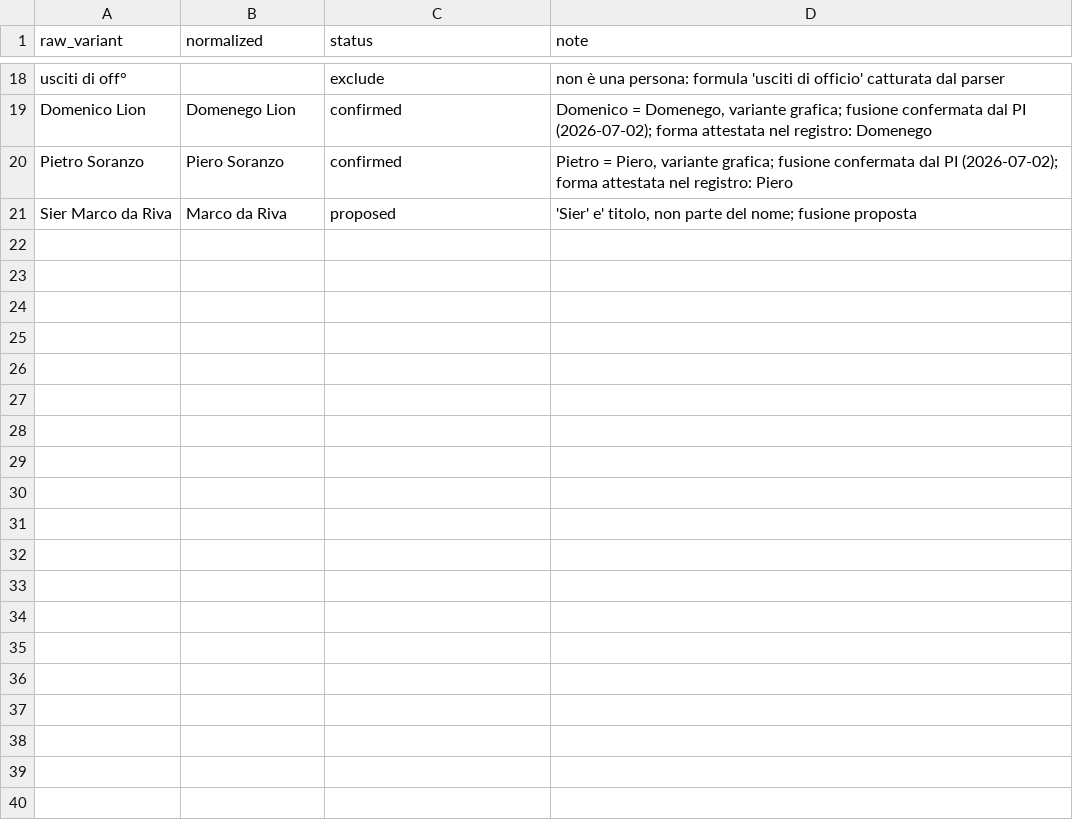
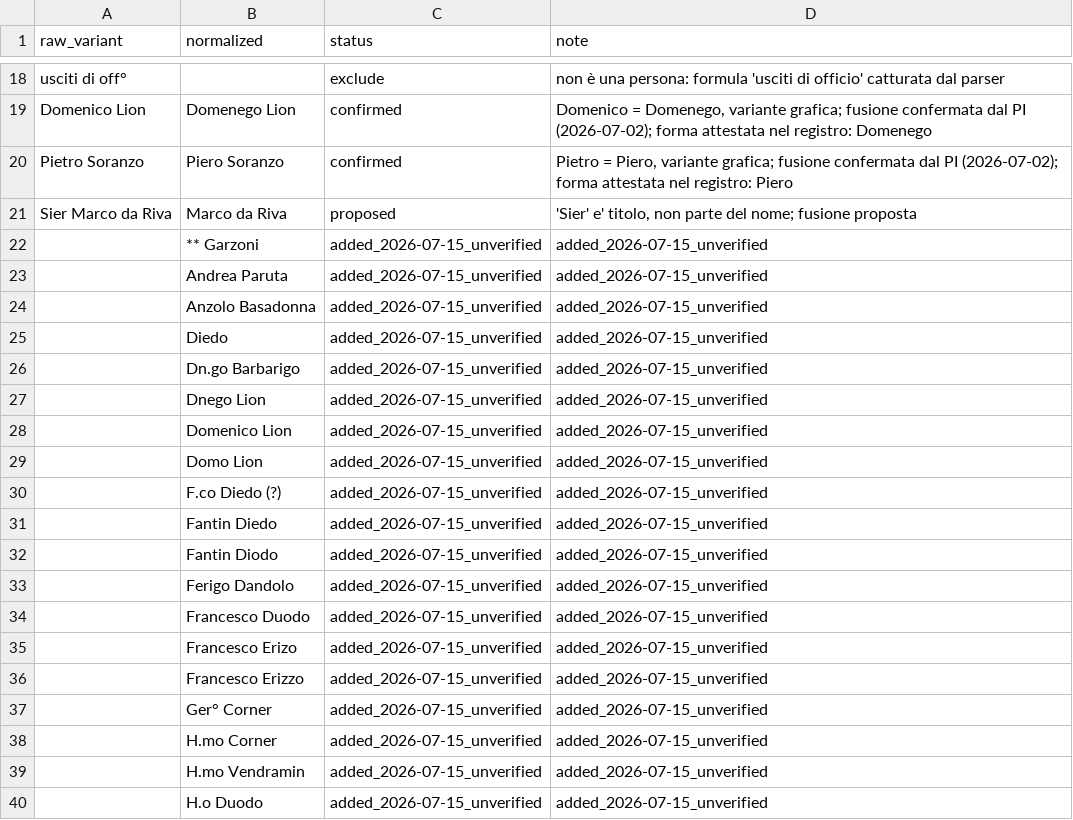
Before and after one commit to vedph/risposte-savi, a CSV file: docs/data/names_authority.csv, drawn as a sheet; only a part is shown, gaps mark what is left out; the diff covers the shown part only; the diff names each change by its address in the sheet, - before the commit and + after, or states it on an @@ line.

```diff
--- a/docs/data/names_authority.csv
+++ b/docs/data/names_authority.csv
+row 22:  | ** Garzoni | added_2026-07-15_unverified | added_2026-07-15_unverified
+row 23:  | Andrea Paruta | added_2026-07-15_unverified | added_2026-07-15_unverified
+row 24:  | Anzolo Basadonna | added_2026-07-15_unverified | added_2026-07-15_unverified
+row 25:  | Diedo | added_2026-07-15_unverified | added_2026-07-15_unverified
+row 26:  | Dn.go Barbarigo | added_2026-07-15_unverified | added_2026-07-15_unverified
+row 27:  | Dnego Lion | added_2026-07-15_unverified | added_2026-07-15_unverified
+row 28:  | Domenico Lion | added_2026-07-15_unverified | added_2026-07-15_unverified
+row 29:  | Domo Lion | added_2026-07-15_unverified | added_2026-07-15_unverified
+row 30:  | F.co Diedo (?) | added_2026-07-15_unverified | added_2026-07-15_unverified
+row 31:  | Fantin Diedo | added_2026-07-15_unverified | added_2026-07-15_unverified
+row 32:  | Fantin Diodo | added_2026-07-15_unverified | added_2026-07-15_unverified
+row 33:  | Ferigo Dandolo | added_2026-07-15_unverified | added_2026-07-15_unverified
+row 34:  | Francesco Duodo | added_2026-07-15_unverified | added_2026-07-15_unverified
+row 35:  | Francesco Erizo | added_2026-07-15_unverified | added_2026-07-15_unverified
+row 36:  | Francesco Erizzo | added_2026-07-15_unverified | added_2026-07-15_unverified
+row 37:  | Ger° Corner | added_2026-07-15_unverified | added_2026-07-15_unverified
+row 38:  | H.mo Corner | added_2026-07-15_unverified | added_2026-07-15_unverified
+row 39:  | H.mo Vendramin | added_2026-07-15_unverified | added_2026-07-15_unverified
+row 40:  | H.o Duodo | added_2026-07-15_unverified | added_2026-07-15_unverified
```
Also changed, not shown: 27 added rows elsewhere in this file, 9 other files.
